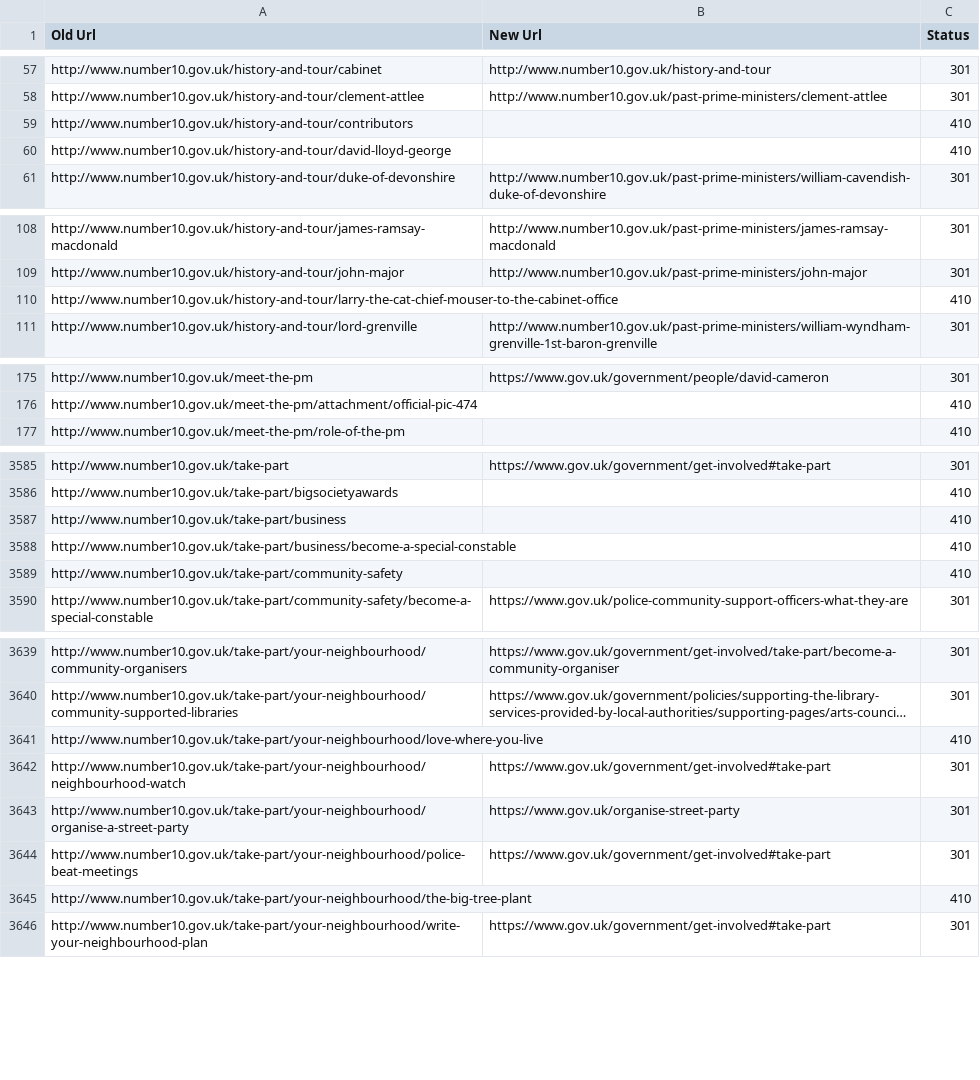
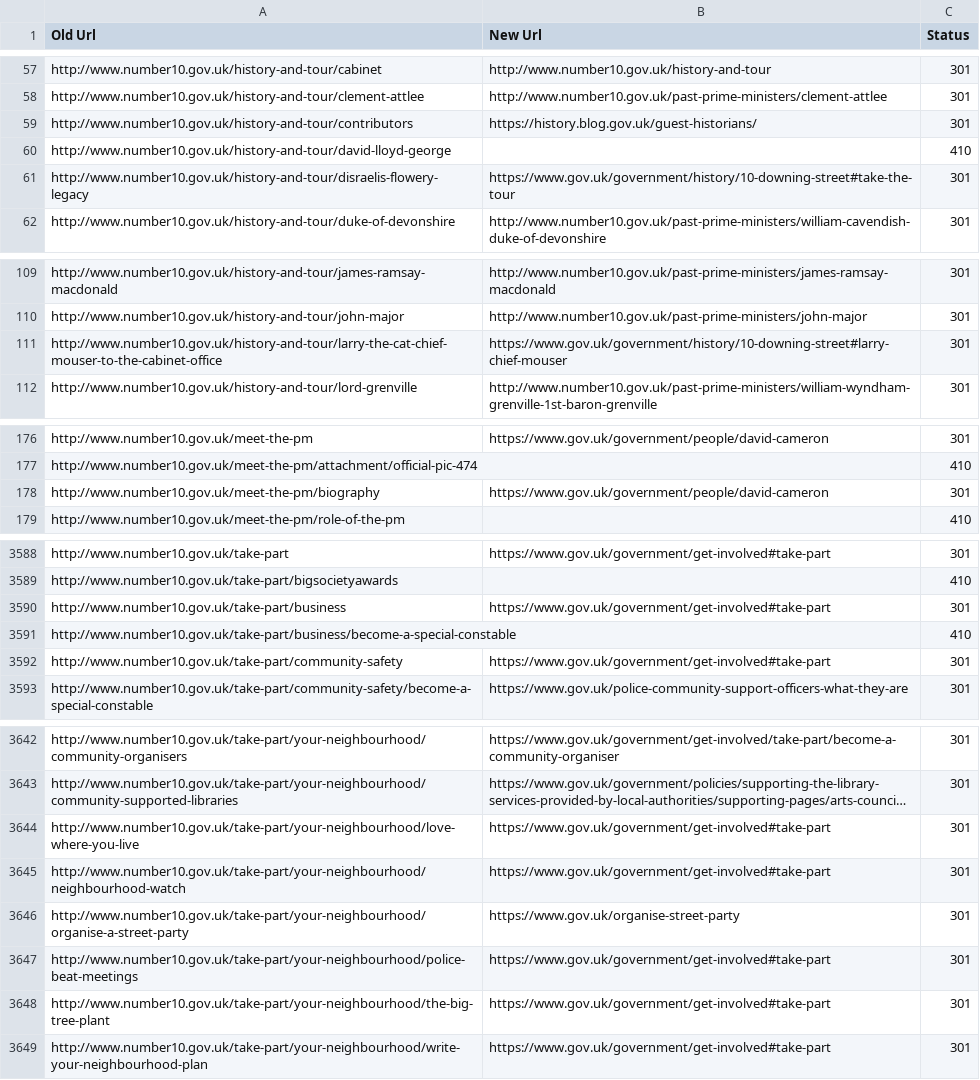
Before and after one commit to alphagov/transition-config, a CSV file: data/mappings/number10.csv, drawn as a sheet; only a part is shown, gaps mark what is left out; long unchanged cells end in …; addresses are those after the commit; the diff covers the shown part only; the diff names each change by its address in the sheet, - before the commit and + after, or states it on an @@ line.

Commit message:
Launch mappings for number10

```diff
--- a/data/mappings/number10.csv
+++ b/data/mappings/number10.csv
-B59 (New Url): (empty)
+B59 (New Url): https://history.blog.gov.uk/guest-historians/
-C59 (Status): 410
+C59 (Status): 301
+row 61: http://www.number10.gov.uk/history-and-tour/disraelis-flowery-legacy | https://www.gov.uk/government/history/10-downing-street#take-the-tour | 301
-B111 (New Url): (empty)
+B111 (New Url): https://www.gov.uk/government/history/10-downing-street#larry-chief-mouser
-C111 (Status): 410
+C111 (Status): 301
+row 178: http://www.number10.gov.uk/meet-the-pm/biography | https://www.gov.uk/government/people/david-cameron | 301
-B3590 (New Url): (empty)
+B3590 (New Url): https://www.gov.uk/government/get-involved#take-part
-C3590 (Status): 410
+C3590 (Status): 301
-B3592 (New Url): (empty)
+B3592 (New Url): https://www.gov.uk/government/get-involved#take-part
-C3592 (Status): 410
+C3592 (Status): 301
-B3644 (New Url): (empty)
+B3644 (New Url): https://www.gov.uk/government/get-involved#take-part
-C3644 (Status): 410
+C3644 (Status): 301
-B3648 (New Url): (empty)
+B3648 (New Url): https://www.gov.uk/government/get-involved#take-part
-C3648 (Status): 410
+C3648 (Status): 301
```
Also changed, not shown: 2 added rows and 2 edited cells elsewhere in this file.
